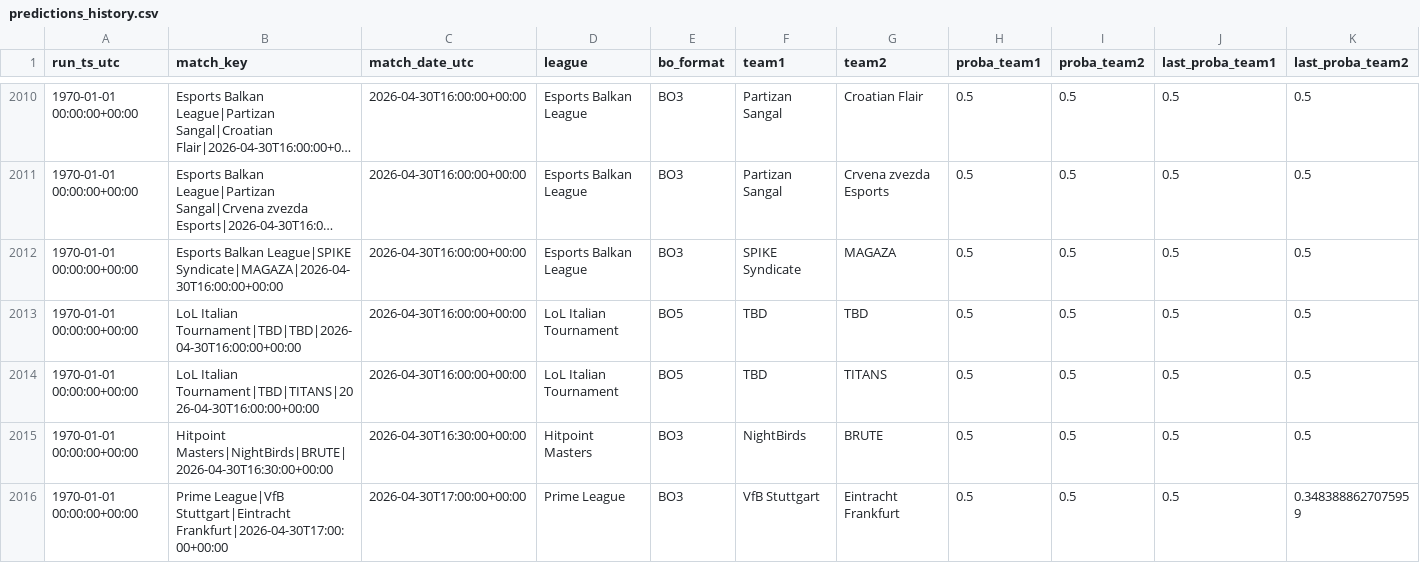
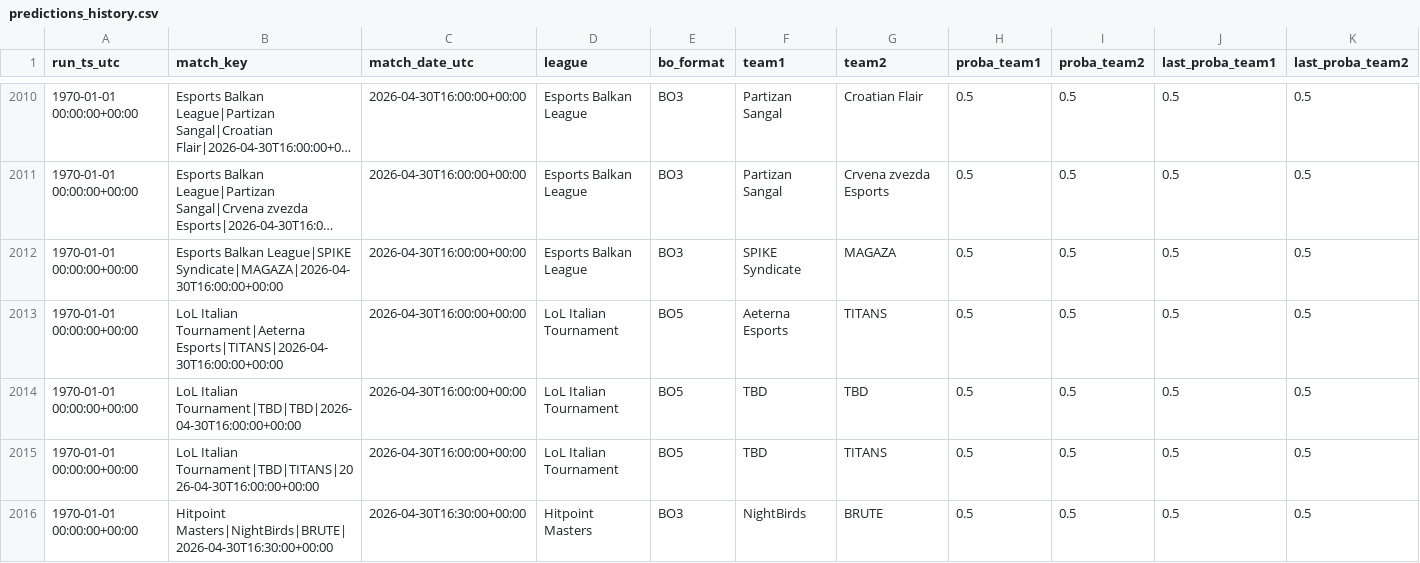
Before and after one commit to franc0510/streamlit-shine-sparkle, a CSV file: public/Documents/predictions_history.csv, drawn as a sheet; only a part is shown, gaps mark what is left out; the shorter side is filled out with more unchanged rows; long unchanged cells end in …; rows hold the shown columns only; the diff names each change by its address in the sheet, - before the commit and + after, or states it on an @@ line.

```diff
--- a/public/Documents/predictions_history.csv
+++ b/public/Documents/predictions_history.csv
+row 2013: 1970-01-01 00:00:00+00:00 | LoL Italian Tournament|Aeterna Esports|TITANS|2026-04-30T16:00:00+00:00 | 2026-04-30T16:00:00+00:00 | LoL Italian Tournament | BO5 | Aeterna Esports | TITANS | 0.5 | 0.5 | 0.5 | 0.5
```
Also changed, not shown: public/Documents/schedule_with_probs.csv, 1 other file.
